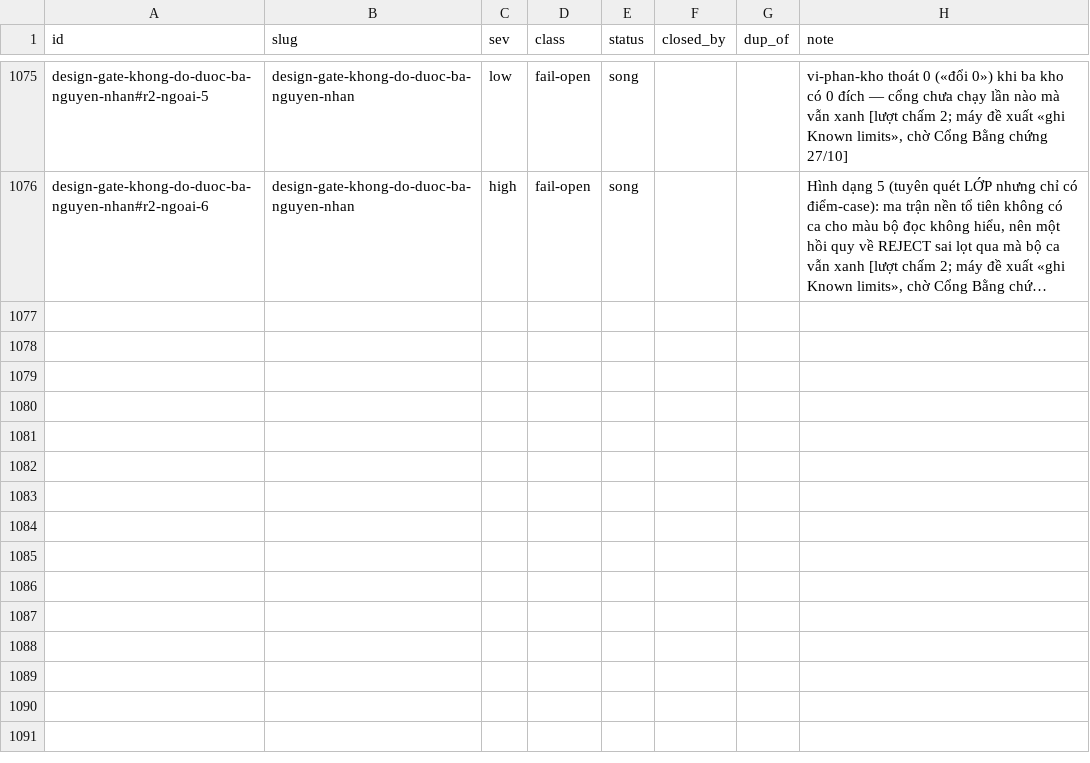
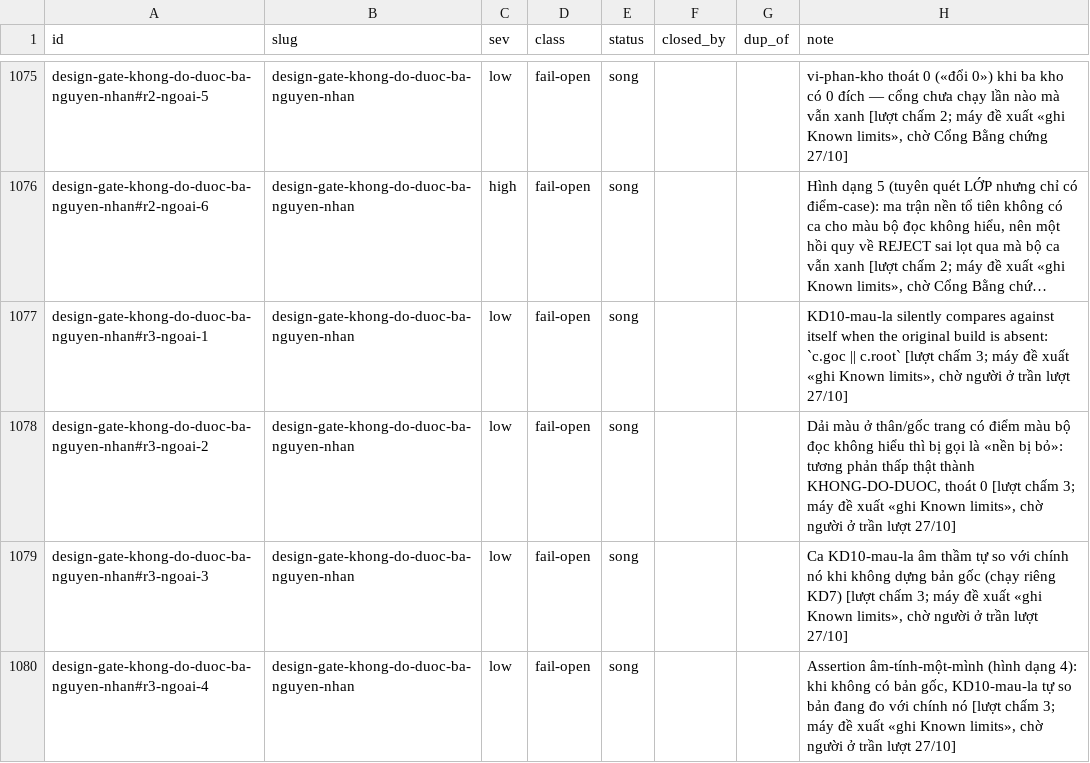
Before and after one commit to phanlemanh/acceptance-gate-kit, a TSV file: docs/research/known-limits-ledger.tsv, drawn as a sheet; only a part is shown, gaps mark what is left out; long unchanged cells end in …; the diff names each change by its address in the sheet, - before the commit and + after, or states it on an @@ line.

```diff
--- a/docs/research/known-limits-ledger.tsv
+++ b/docs/research/known-limits-ledger.tsv
+row 1077: design-gate-khong-do-duoc-ba-nguyen-nhan#r3-ngoai-1 | design-gate-khong-do-duoc-ba-nguyen-nhan | low | fail-open | song |  |  | KD10-mau-la silently compares against itself when the original build is absent: `c.goc || c.root` [lượt chấm 3; máy đề xuất «ghi Known limits», chờ người ở trần lượt 27/10]
+row 1078: design-gate-khong-do-duoc-ba-nguyen-nhan#r3-ngoai-2 | design-gate-khong-do-duoc-ba-nguyen-nhan | low | fail-open | song |  |  | Dải màu ở thân/gốc trang có điểm màu bộ đọc không hiểu thì bị gọi là «nền bị bỏ»: tương phản thấp thật thành KHONG-DO-DUOC, thoát 0 [lượt chấm 3; máy đề xuất «ghi Known limits», chờ người ở trần lượt 27/10]
+row 1079: design-gate-khong-do-duoc-ba-nguyen-nhan#r3-ngoai-3 | design-gate-khong-do-duoc-ba-nguyen-nhan | low | fail-open | song |  |  | Ca KD10-mau-la âm thầm tự so với chính nó khi không dựng bản gốc (chạy riêng KD7) [lượt chấm 3; máy đề xuất «ghi Known limits», chờ người ở trần lượt 27/10]
+row 1080: design-gate-khong-do-duoc-ba-nguyen-nhan#r3-ngoai-4 | design-gate-khong-do-duoc-ba-nguyen-nhan | low | fail-open | song |  |  | Assertion âm-tính-một-mình (hình dạng 4): khi không có bản gốc, KD10-mau-la tự so bản đang đo với chính nó [lượt chấm 3; máy đề xuất «ghi Known limits», chờ người ở trần lượt 27/10]
```
Also changed, not shown: 4 other files.
